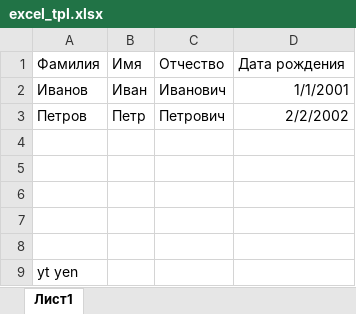
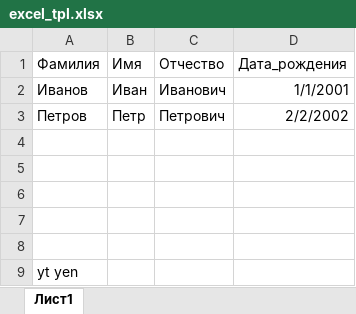
Before and after one commit to Artmalinkov/PrintDOC_v2, an Excel workbook: attachments/excel_tpl.xlsx, sheet Лист1, drawn as a sheet; values as stored, in another font and other column widths than the file's, no borders; table styles not drawn; the diff names each change by its address in the sheet, - before the commit and + after, or states it on an @@ line.

```diff
--- a/attachments/excel_tpl.xlsx (sheet Лист1)
+++ b/attachments/excel_tpl.xlsx (sheet Лист1)
-D1: Дата рождения
+D1: Дата_рождения
```
Also changed, not shown: 4 other files.
